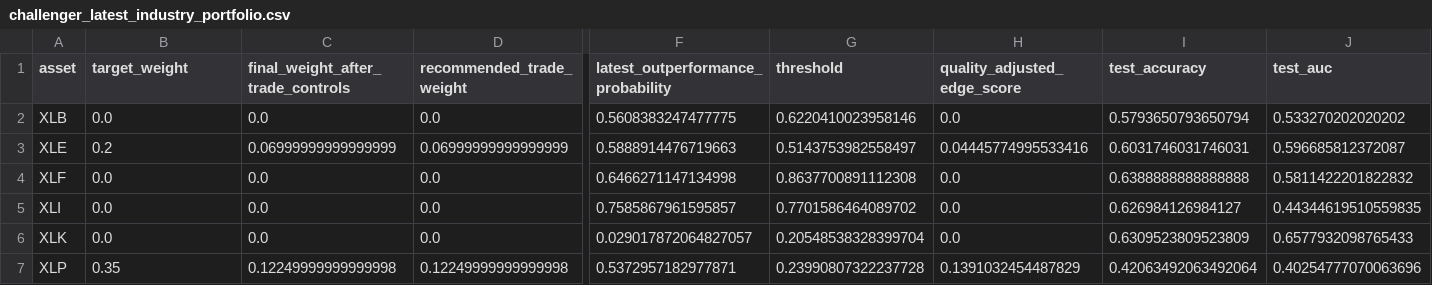
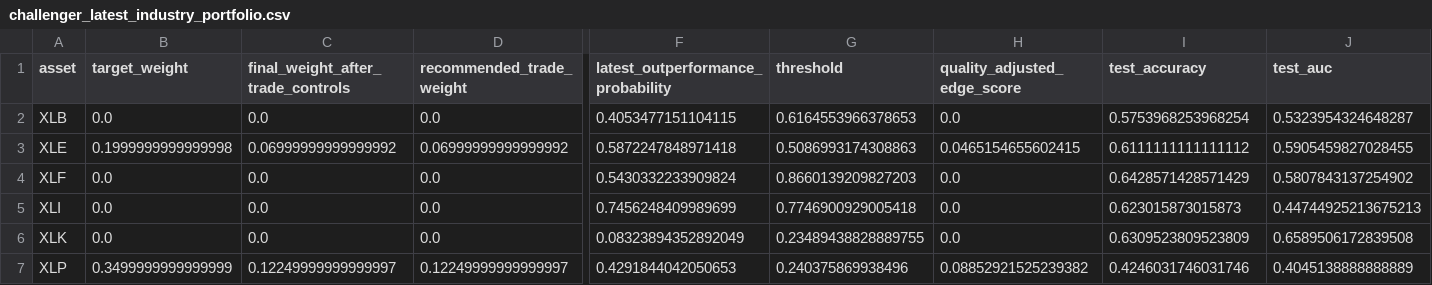
Before and after one commit to cjr2333333-afk/sector-etf-rotation-dashboard, a CSV file: final_sector_rotation_model/outputs/challenger_latest_industry_portfolio.csv, drawn as a sheet; only a part is shown, gaps mark what is left out; the diff covers the shown part only; the diff names each change by its address in the sheet, - before the commit and + after, or states it on an @@ line.

```diff
--- a/final_sector_rotation_model/outputs/challenger_latest_industry_portfolio.csv
+++ b/final_sector_rotation_model/outputs/challenger_latest_industry_portfolio.csv
-F2: 0.5608383247477775
+F2: 0.4053477151104115
-G2 (threshold): 0.6220410023958146
+G2 (threshold): 0.6164553966378653
-I2 (test_accuracy): 0.5793650793650794
+I2 (test_accuracy): 0.5753968253968254
-J2 (test_auc): 0.533270202020202
+J2 (test_auc): 0.5323954324648287
-B3 (target_weight): 0.2
+B3 (target_weight): 0.1999999999999998
-C3: 0.06999999999999999
+C3: 0.06999999999999992
-D3 (recommended_trade_weight): 0.06999999999999999
+D3 (recommended_trade_weight): 0.06999999999999992
-F3: 0.5888914476719663
+F3: 0.5872247848971418
-G3 (threshold): 0.5143753982558497
+G3 (threshold): 0.5086993174308863
-H3 (quality_adjusted_edge_score): 0.04445774995533416
+H3 (quality_adjusted_edge_score): 0.0465154655602415
-I3 (test_accuracy): 0.6031746031746031
+I3 (test_accuracy): 0.6111111111111112
-J3 (test_auc): 0.596685812372087
+J3 (test_auc): 0.5905459827028455
-F4: 0.6466271147134998
+F4: 0.5430332233909824
-G4 (threshold): 0.8637700891112308
+G4 (threshold): 0.8660139209827203
-I4 (test_accuracy): 0.6388888888888888
+I4 (test_accuracy): 0.6428571428571429
-J4 (test_auc): 0.5811422201822832
+J4 (test_auc): 0.5807843137254902
-F5: 0.7585867961595857
+F5: 0.7456248409989699
-G5 (threshold): 0.7701586464089702
+G5 (threshold): 0.7746900929005418
-I5 (test_accuracy): 0.626984126984127
+I5 (test_accuracy): 0.623015873015873
-J5 (test_auc): 0.44344619510559835
+J5 (test_auc): 0.44744925213675213
-F6: 0.029017872064827057
+F6: 0.08323894352892049
-G6 (threshold): 0.20548538328399704
+G6 (threshold): 0.23489438828889755
-J6 (test_auc): 0.6577932098765433
+J6 (test_auc): 0.6589506172839508
-B7 (target_weight): 0.35
+B7 (target_weight): 0.3499999999999999
-C7: 0.12249999999999998
+C7: 0.12249999999999997
-D7 (recommended_trade_weight): 0.12249999999999998
+D7 (recommended_trade_weight): 0.12249999999999997
-F7: 0.5372957182977871
+F7: 0.4291844042050653
-G7 (threshold): 0.23990807322237728
+G7 (threshold): 0.240375869938496
-H7 (quality_adjusted_edge_score): 0.1391032454487829
+H7 (quality_adjusted_edge_score): 0.08852921525239382
-I7 (test_accuracy): 0.42063492063492064
+I7 (test_accuracy): 0.4246031746031746
-J7 (test_auc): 0.40254777070063696
+J7 (test_auc): 0.4045138888888889
```
Also changed, not shown: 14 edited cells elsewhere in this file, final_sector_rotation_model/outputs/final_sector_outperformance_robust_ensemble_predictions.csv, final_sector_rotation_model/outputs/latest_industry_portfolio.csv, 18 other files.
